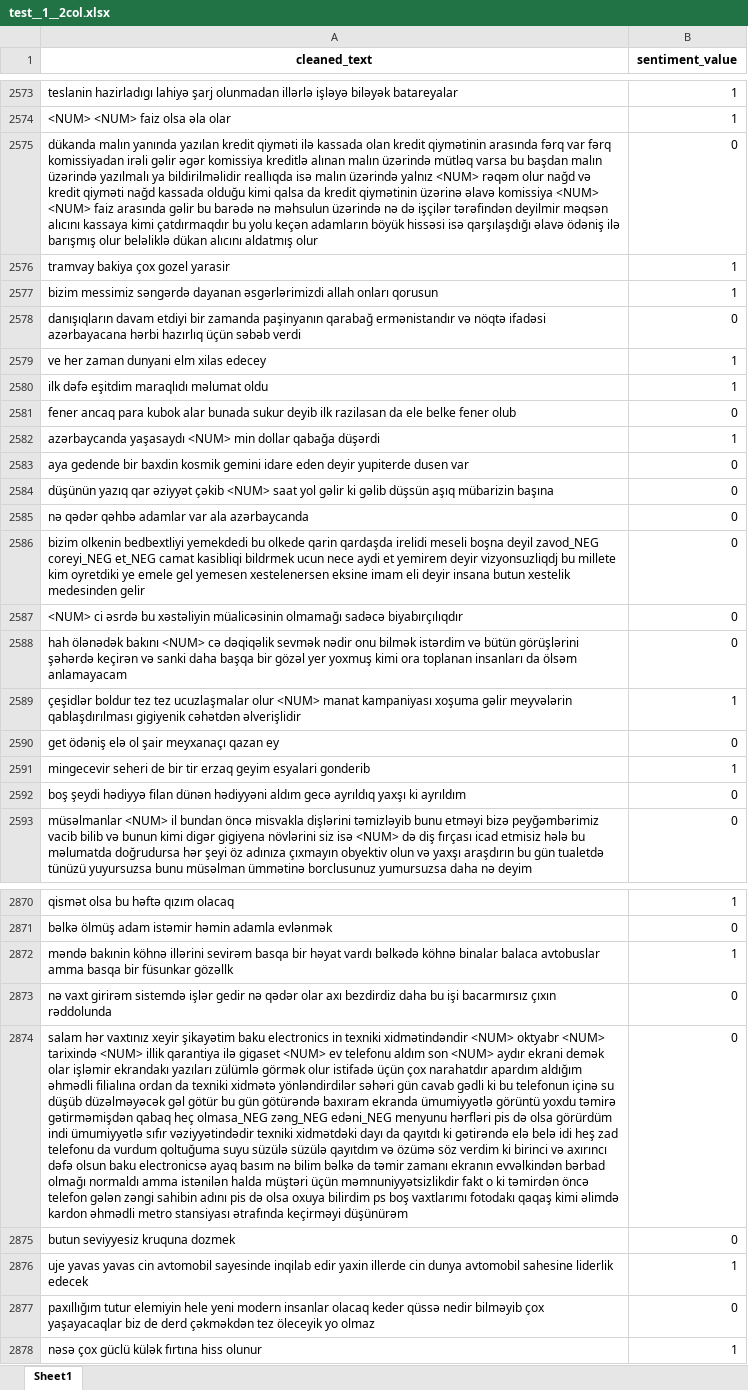
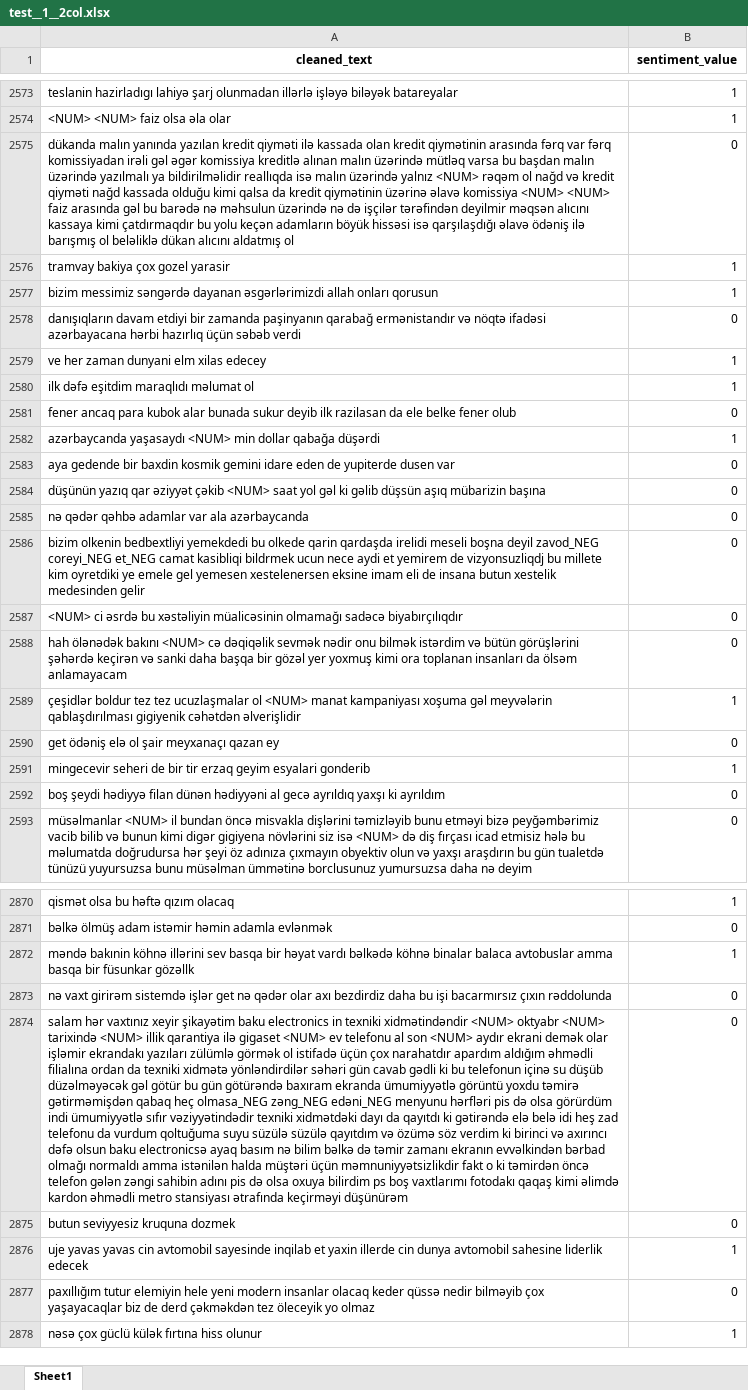
Before and after one commit to UtkuAkkusoglu/ceng442-assignment1-utkuakkusoglu, an Excel workbook: test__1__2col.xlsx, sheet Sheet1, drawn as a sheet; only a part is shown, gaps mark what is left out; values as stored, in another font and other column widths than the file's, no borders; the diff covers the shown part only; the diff names each change by its address in the sheet, - before the commit and + after, or states it on an @@ line.

```diff
--- a/test__1__2col.xlsx (sheet Sheet1)
+++ b/test__1__2col.xlsx (sheet Sheet1)
-A2575 (cleaned_text): …komissiyadan irəli gəlir əgər komissiya kreditlə alınan malın üzərində mütləq varsa bu başdan malın üzərində yazılmalı ya bildirilməlidir reallıqda isə malın üzərində yalnız <NUM> rəqəm olur nağd və kredit qiyməti nağd kassada olduğu kimi qalsa da kredit qiymətinin üzərinə əlavə komissiya <NUM> <NUM> faiz arasında gəlir bu barədə nə məhsulun üzərində nə də işçilər tərəfindən deyilmir məqsən alıcını kassaya kimi çatdırmaqdır bu yolu keçən adamların böyük hissəsi isə qarşılaşdığı əlavə ödəniş ilə barışmış olur beləliklə dükan alıcını aldatmış olur
+A2575 (cleaned_text): …komissiyadan irəli gəl əgər komissiya kreditlə alınan malın üzərində mütləq varsa bu başdan malın üzərində yazılmalı ya bildirilməlidir reallıqda isə malın üzərində yalnız <NUM> rəqəm ol nağd və kredit qiyməti nağd kassada olduğu kimi qalsa da kredit qiymətinin üzərinə əlavə komissiya <NUM> <NUM> faiz arasında gəl bu barədə nə məhsulun üzərində nə də işçilər tərəfindən deyilmir məqsən alıcını kassaya kimi çatdırmaqdır bu yolu keçən adamların böyük hissəsi isə qarşılaşdığı əlavə ödəniş ilə barışmış ol beləliklə dükan alıcını aldatmış ol
-A2580 (cleaned_text): ilk dəfə eşitdim maraqlıdı məlumat oldu
+A2580 (cleaned_text): ilk dəfə eşitdim maraqlıdı məlumat ol
-A2583 (cleaned_text): …idare eden deyir yupiterde dusen…
+A2583 (cleaned_text): …idare eden de yupiterde dusen…
-A2584 (cleaned_text): …saat yol gəlir ki gəlib…
+A2584 (cleaned_text): …saat yol gəl ki gəlib…
-A2586 (cleaned_text): …et yemirem deyir vizyonsuzliqdj bu millete kim oyretdiki ye emele gel yemesen xestelenersen eksine imam eli deyir insana butun…
+A2586 (cleaned_text): …et yemirem de vizyonsuzliqdj bu millete kim oyretdiki ye emele gel yemesen xestelenersen eksine imam eli de insana butun…
-A2589 (cleaned_text): …tez ucuzlaşmalar olur <NUM> manat kampaniyası xoşuma gəlir meyvələrin qablaşdırılması…
+A2589 (cleaned_text): …tez ucuzlaşmalar ol <NUM> manat kampaniyası xoşuma gəl meyvələrin qablaşdırılması…
-A2592 (cleaned_text): …dünən hədiyyəni aldım gecə ayrıldıq…
+A2592 (cleaned_text): …dünən hədiyyəni al gecə ayrıldıq…
-A2872 (cleaned_text): …köhnə illərini sevirəm basqa bir…
+A2872 (cleaned_text): …köhnə illərini sev basqa bir…
-A2873 (cleaned_text): …sistemdə işlər gedir nə qədər…
+A2873 (cleaned_text): …sistemdə işlər get nə qədər…
-A2874 (cleaned_text): …ev telefonu aldım son <NUM> aydır ekrani demək olar işləmir ekrandakı yazıları zülümlə görmək olur istifadə üçün…
+A2874 (cleaned_text): …ev telefonu al son <NUM> aydır ekrani demək olar işləmir ekrandakı yazıları zülümlə görmək ol istifadə üçün…
-A2876 (cleaned_text): …sayesinde inqilab edir yaxin illerde…
+A2876 (cleaned_text): …sayesinde inqilab et yaxin illerde…
```
Also changed, not shown: 523 edited cells elsewhere in this sheet, labeled-sentiment_2col.xlsx, 5 other files.
